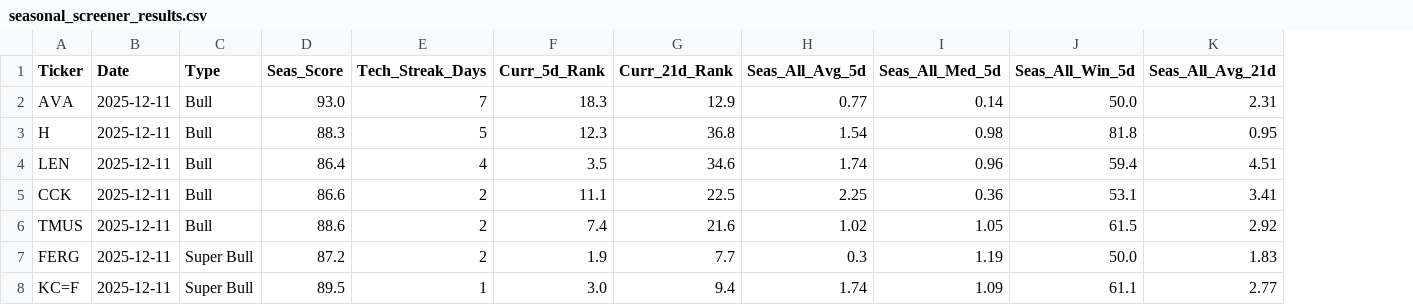
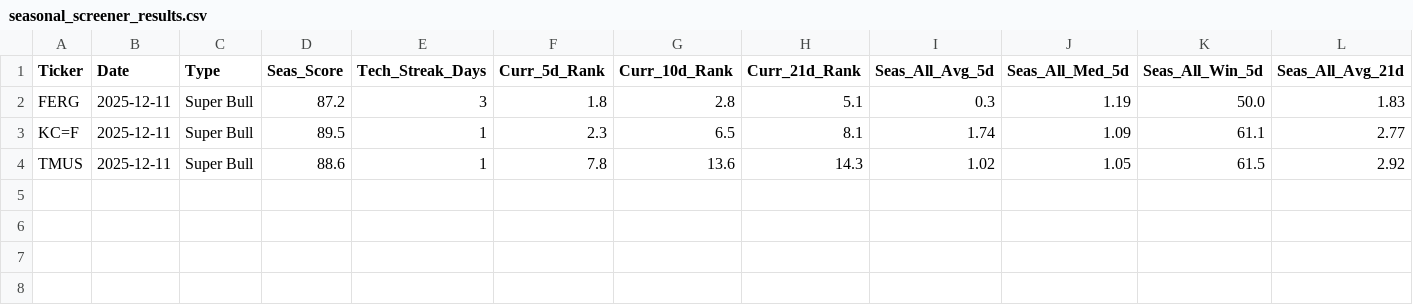
Before and after one commit to mslade50/New_Seasonals, a CSV file: seasonal_screener_results.csv, drawn as a sheet; only a part is shown; removed rows and columns are numbered as before the commit, all else as after; rows hold the shown columns only; the diff names each change by its address in the sheet, - before the commit and + after, or states it on an @@ line.

Commit message:
Detailed Update: 2025-12-11 16:04:12.247303

```diff
--- a/seasonal_screener_results.csv
+++ b/seasonal_screener_results.csv
+column G (Curr_10d_Rank), rows 2-3: 2.8 | 6.5
-row 2: AVA | 2025-12-11 | Bull | 93.0 | 7 | 18.3 | 12.9 | 0.77 | 0.14 | 50.0 | 2.31
-row 3: H | 2025-12-11 | Bull | 88.3 | 5 | 12.3 | 36.8 | 1.54 | 0.98 | 81.8 | 0.95
-row 4: LEN | 2025-12-11 | Bull | 86.4 | 4 | 3.5 | 34.6 | 1.74 | 0.96 | 59.4 | 4.51
-row 5: CCK | 2025-12-11 | Bull | 86.6 | 2 | 11.1 | 22.5 | 2.25 | 0.36 | 53.1 | 3.41
-row 6: TMUS | 2025-12-11 | Bull | 88.6 | 2 | 7.4 | 21.6 | 1.02 | 1.05 | 61.5 | 2.92
-E2 (Tech_Streak_Days): 2
+E2 (Tech_Streak_Days): 3
-F2 (Curr_5d_Rank): 1.9
+F2 (Curr_5d_Rank): 1.8
-H2 (Curr_21d_Rank): 7.7
+H2 (Curr_21d_Rank): 5.1
-F3 (Curr_5d_Rank): 3.0
+F3 (Curr_5d_Rank): 2.3
-H3 (Curr_21d_Rank): 9.4
+H3 (Curr_21d_Rank): 8.1
+row 4: TMUS | 2025-12-11 | Super Bull | 88.6 | 1 | 7.8 | 13.6 | 14.3 | 1.02 | 1.05 | 61.5 | 2.92
```
